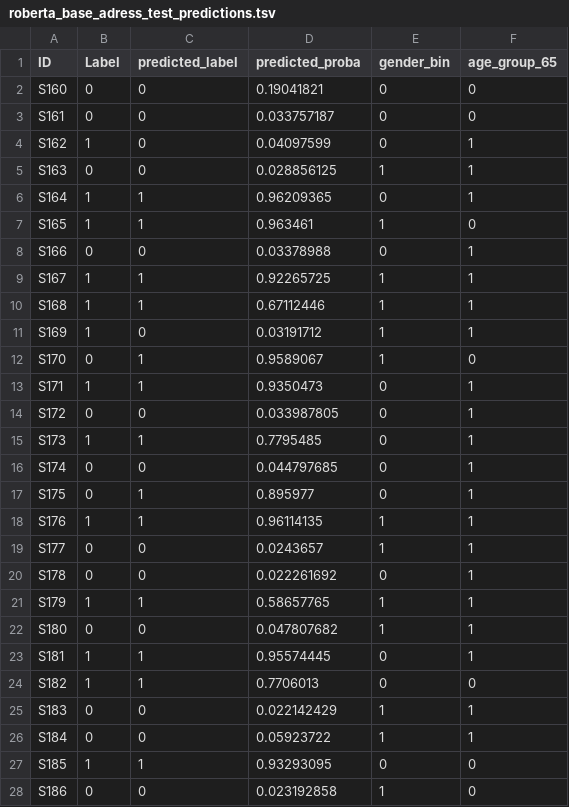
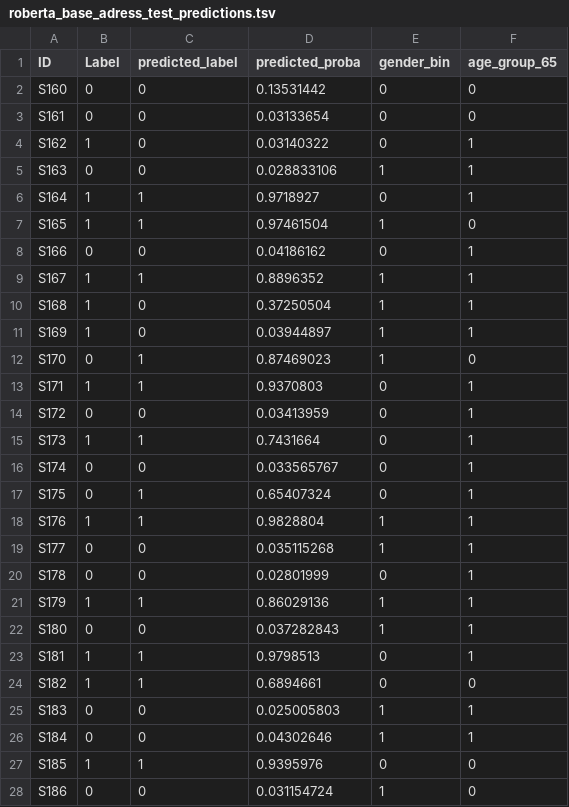
Before and after one commit to beckiechill/bachelor-thesis, a TSV file: output/roberta/adress/roberta_base_adress_test_predictions.tsv, drawn as a sheet; only a part is shown; the diff covers the shown part only.

Commit message:
plots RoBERTa ADReSS and Pitt

```diff
--- a/output/roberta/adress/roberta_base_adress_test_predictions.tsv
+++ b/output/roberta/adress/roberta_base_adress_test_predictions.tsv
@@ -1,28 +1,28 @@
 ID	Label	predicted_label	predicted_proba	gender_bin	age_group_65
-S160	0	0	0.19041821	0	0
-S161	0	0	0.033757187	0	0
-S162	1	0	0.04097599	0	1
-S163	0	0	0.028856125	1	1
-S164	1	1	0.96209365	0	1
-S165	1	1	0.963461	1	0
-S166	0	0	0.03378988	0	1
-S167	1	1	0.92265725	1	1
-S168	1	1	0.67112446	1	1
-S169	1	0	0.03191712	1	1
-S170	0	1	0.9589067	1	0
-S171	1	1	0.9350473	0	1
-S172	0	0	0.033987805	0	1
-S173	1	1	0.7795485	0	1
-S174	0	0	0.044797685	0	1
-S175	0	1	0.895977	0	1
-S176	1	1	0.96114135	1	1
-S177	0	0	0.0243657	1	1
-S178	0	0	0.022261692	0	1
-S179	1	1	0.58657765	1	1
-S180	0	0	0.047807682	1	1
-S181	1	1	0.95574445	0	1
-S182	1	1	0.7706013	0	0
-S183	0	0	0.022142429	1	1
-S184	0	0	0.05923722	1	1
-S185	1	1	0.93293095	0	0
-S186	0	0	0.023192858	1	0
+S160	0	0	0.13531442	0	0
+S161	0	0	0.03133654	0	0
+S162	1	0	0.03140322	0	1
+S163	0	0	0.028833106	1	1
+S164	1	1	0.9718927	0	1
+S165	1	1	0.97461504	1	0
+S166	0	0	0.04186162	0	1
+S167	1	1	0.8896352	1	1
+S168	1	0	0.37250504	1	1
+S169	1	0	0.03944897	1	1
+S170	0	1	0.87469023	1	0
+S171	1	1	0.9370803	0	1
+S172	0	0	0.03413959	0	1
+S173	1	1	0.7431664	0	1
+S174	0	0	0.033565767	0	1
+S175	0	1	0.65407324	0	1
+S176	1	1	0.9828804	1	1
+S177	0	0	0.035115268	1	1
+S178	0	0	0.02801999	0	1
+S179	1	1	0.86029136	1	1
+S180	0	0	0.037282843	1	1
+S181	1	1	0.9798513	0	1
+S182	1	1	0.6894661	0	0
+S183	0	0	0.025005803	1	1
+S184	0	0	0.04302646	1	1
+S185	1	1	0.9395976	0	0
+S186	0	0	0.031154724	1	0
```
Also changed, not shown: 21 edited cells elsewhere in this file, 9 other files.
